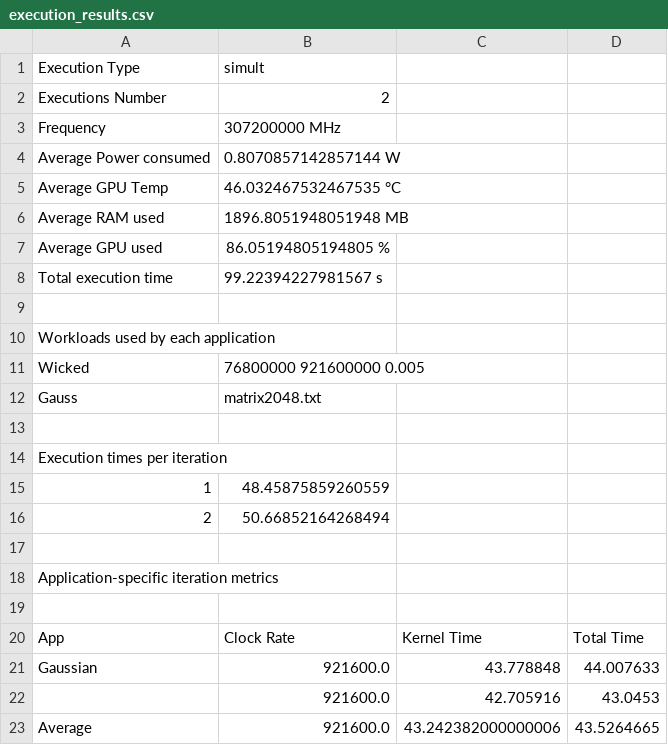
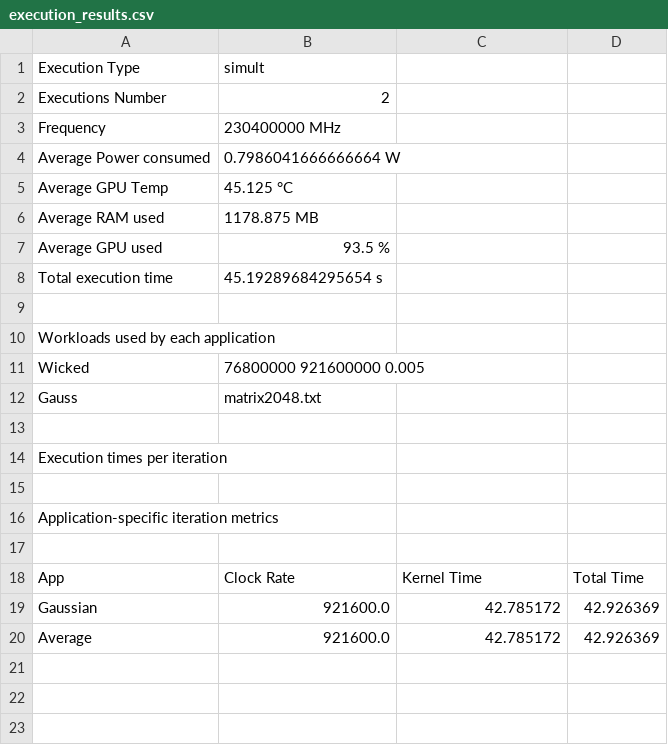
Before and after one commit to Pablouc/jetson-gpu-benchmarking, a CSV file: Server/execution_results.csv, drawn as a sheet.

```diff
--- a/Server/execution_results.csv
+++ b/Server/execution_results.csv
@@ -2,8 +2,8 @@ Execution Type,simult
 Executions Number,2
-Frequency,307200000 MHz
-Average Power consumed,0.8070857142857144 W
-Average GPU Temp,46.032467532467535 °C
-Average RAM used,1896.8051948051948 MB
-Average GPU used,86.05194805194805 %
-Total execution time,99.22394227981567 s
+Frequency,230400000 MHz
+Average Power consumed,0.7986041666666664 W
+Average GPU Temp,45.125 °C
+Average RAM used,1178.875 MB
+Average GPU used,93.5 %
+Total execution time,45.19289684295654 s
 
@@ -14,4 +14,2 @@ Gauss,matrix2048.txt
 Execution times per iteration
-1,48.45875859260559
-2,50.66852164268494
 
@@ -20,4 +18,3 @@ Application-specific iteration metrics
 App,Clock Rate,Kernel Time,Total Time
-Gaussian,921600.0,43.778848,44.007633
-,921600.0,42.705916,43.0453
-Average,921600.0,43.242382000000006,43.5264665
+Gaussian,921600.0,42.785172,42.926369
+Average,921600.0,42.785172,42.926369
```
Also changed, not shown: 8 other files.
